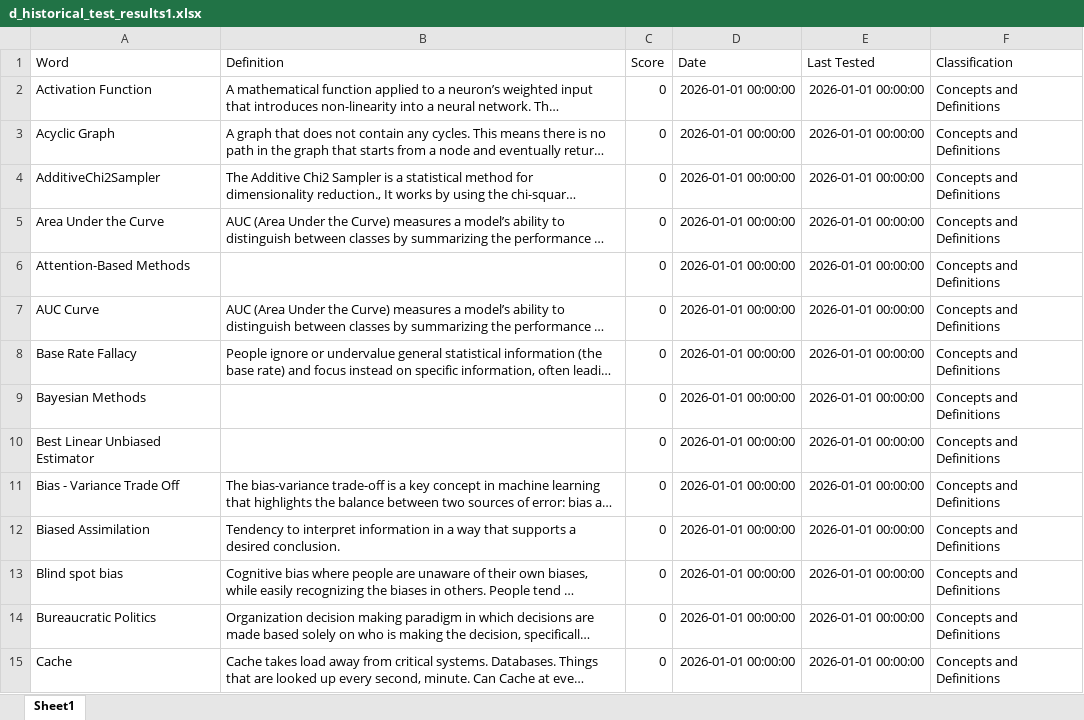
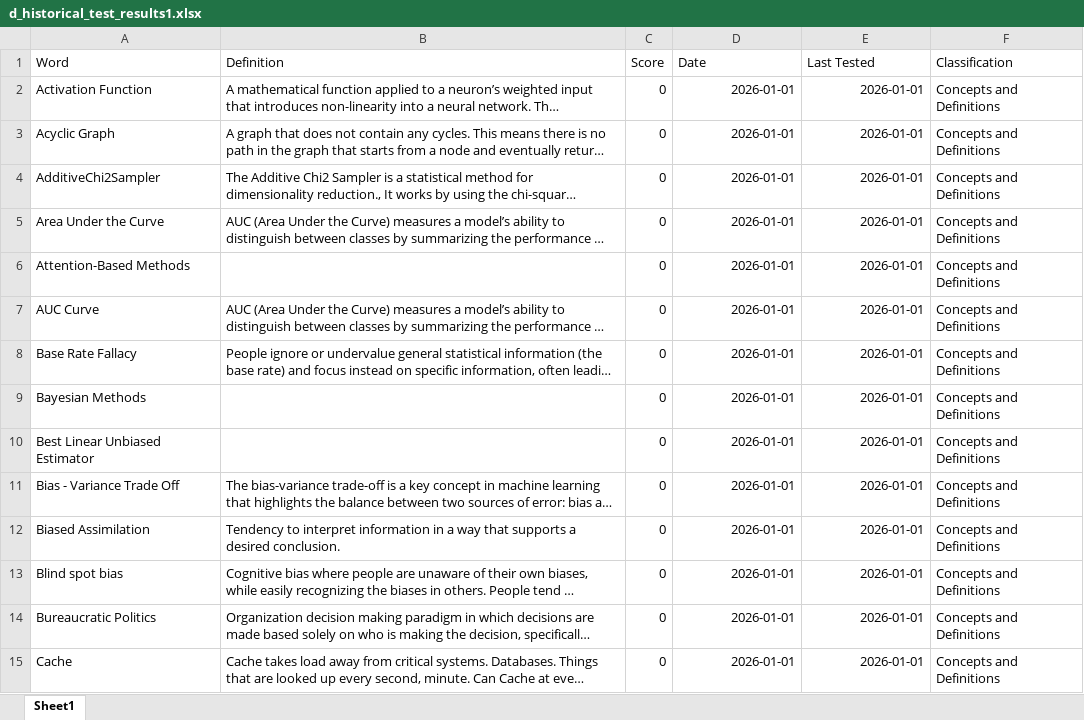
Before and after one commit to derek-dewald/Python_Tools, an Excel workbook: d_testing_folder/d_historical_test_results1.xlsx, sheet Sheet1, drawn as a sheet; only a part is shown; long unchanged cells end in …; values as stored, in another font and other column widths than the file's, no borders; the diff covers the shown part only; the diff names each change by its address in the sheet, - before the commit and + after, or states it on an @@ line.

```diff
--- a/d_testing_folder/d_historical_test_results1.xlsx (sheet Sheet1)
+++ b/d_testing_folder/d_historical_test_results1.xlsx (sheet Sheet1)
-D2:D15 (Date): 2026-01-01 00:00:00
+D2:D15 (Date): 2026-01-01
-E2:E15 (Last Tested): 2026-01-01 00:00:00
+E2:E15 (Last Tested): 2026-01-01
```
Also changed, not shown: 320 edited cells elsewhere in this sheet, Streamlit/Data/knowledge_base.xlsx, 2 other files.
